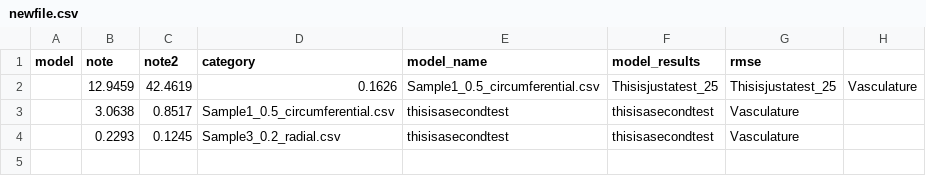
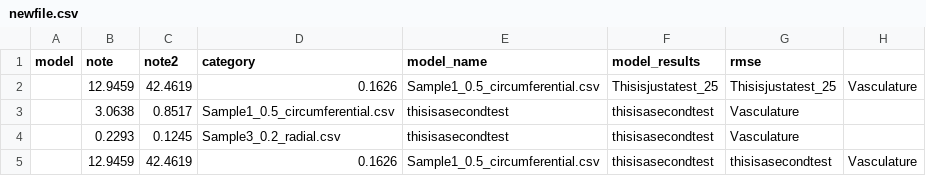
Before and after one commit to Fit2Tissue/Vasculature, a CSV file: newfile.csv, drawn as a sheet.

Commit message:
Append results for Mooney-Rivlin with note

```diff
--- a/newfile.csv
+++ b/newfile.csv
@@ -4 +4,2 @@ model,note,note2,category,model_name,model_results,rmse
 ,0.2293,0.1245,Sample3_0.2_radial.csv,thisisasecondtest,thisisasecondtest,Vasculature
+,12.9459,42.4619,0.1626,Sample1_0.5_circumferential.csv,thisisasecondtest,thisisasecondtest,Vasculature
```
